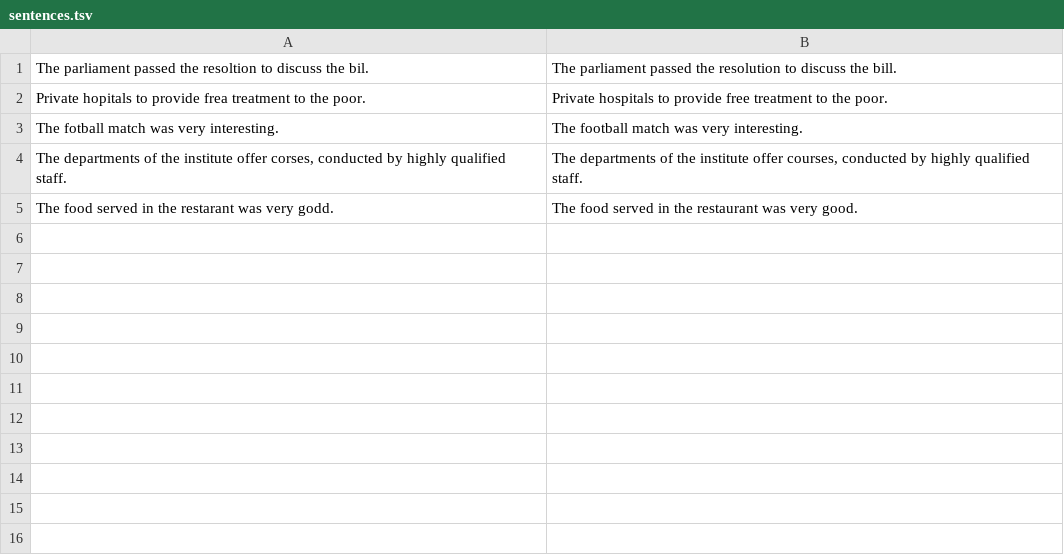
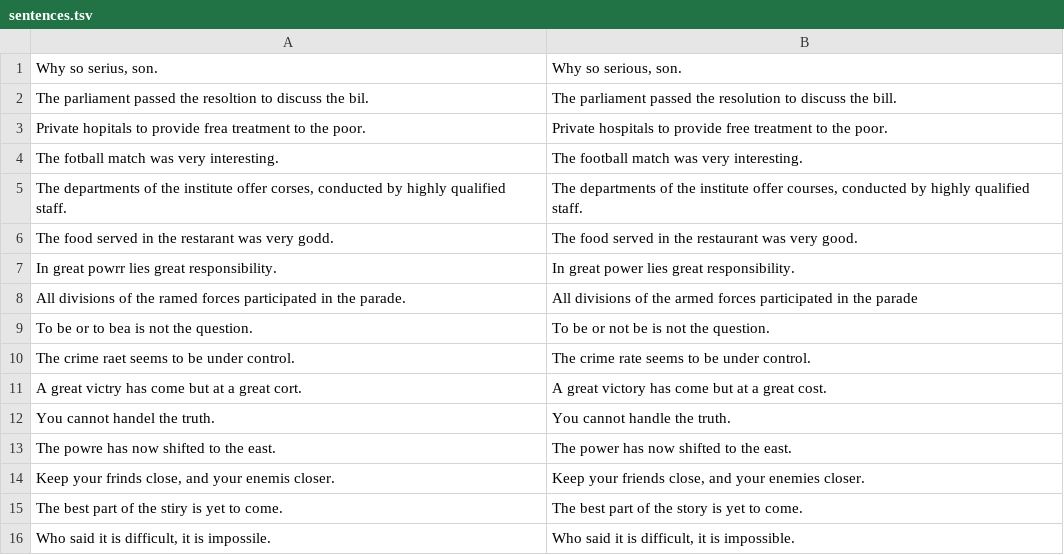
Before and after one commit to pradeep90/Spell-Check-Project, a TSV file: data/sentences.tsv, drawn as a sheet; the diff names each change by its address in the sheet, - before the commit and + after, or states it on an @@ line.

```diff
--- a/data/sentences.tsv
+++ b/data/sentences.tsv
+row 1: Why so serius, son. | Why so serious, son.
+row 7: In great powrr lies great responsibility. | In great power lies great responsibility.
+row 8: All divisions of the ramed forces participated in the parade. | All divisions of the armed forces participated in the parade
+row 9: To be or to bea is not the question. | To be or not be is not the question.
+row 10: The crime raet seems to be under control. | The crime rate seems to be under control.
+row 11: A great victry has come but at a great cort. | A great victory has come but at a great cost.
+row 12: You cannot handel the truth. | You cannot handle the truth.
+row 13: The powre has now shifted to the east. | The power has now shifted to the east.
+row 14: Keep your frinds close, and your enemis closer. | Keep your friends close, and your enemies closer.
+row 15: The best part of the stiry is yet to come. | The best part of the story is yet to come.
+row 16: Who said it is difficult, it is impossile. | Who said it is difficult, it is impossible.
```
Also changed, not shown: data/official-sentences/sentences.tsv, data/phrases.tsv, 23 other files.
